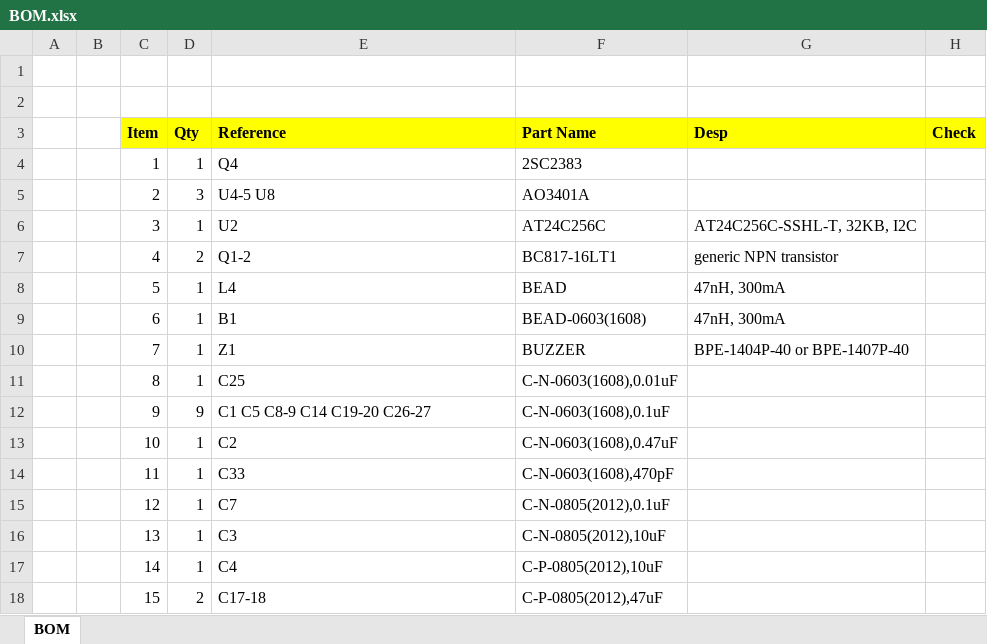
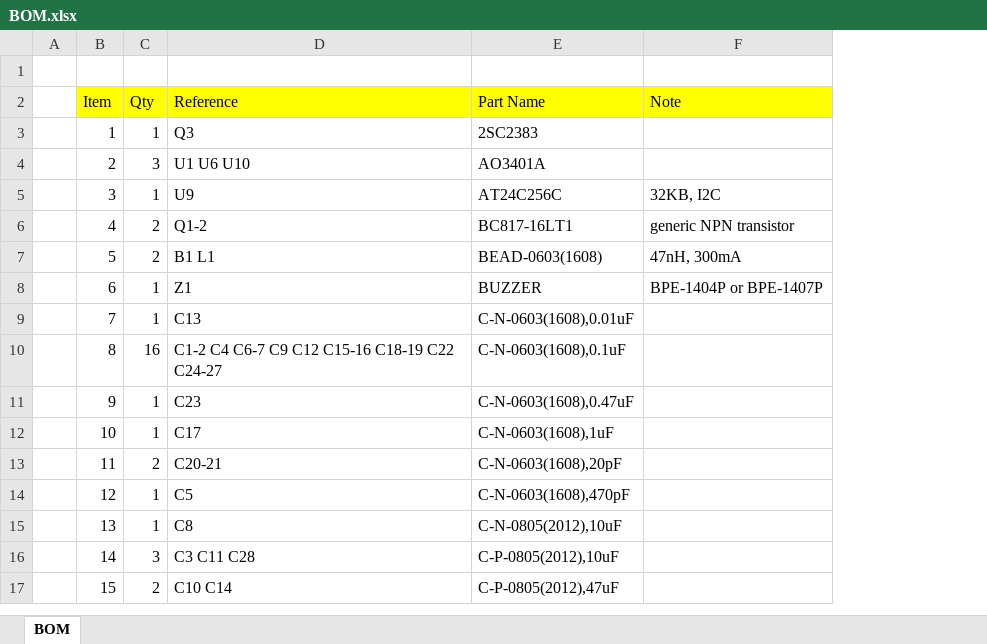
Before and after one commit to akkdong/Vario-STM32, an Excel workbook: doc/BOM.xlsx, sheet BOM, drawn as a sheet; only a part is shown; values as stored, in another font and other column widths than the file's, no borders; removed rows and columns are numbered as before the commit, all else as after; the diff covers the shown part only; the diff names each change by its address in the sheet, - before the commit and + after, or states it on an @@ line.

Commit message:
parts re-numbering change part type

```diff
--- a/doc/BOM.xlsx (sheet BOM)
+++ b/doc/BOM.xlsx (sheet BOM)
-column B, empty
-column G (Desp), rows 6-10: AT24C256C-SSHL-T, 32KB, I2C | generic NPN transistor | 47nH, 300mA | 47nH, 300mA | BPE-1404P-40 or BPE-1407P-40
-column H (Check), empty
+column F (Note), rows 5-8: 32KB, I2C | generic NPN transistor | 47nH, 300mA | BPE-1404P or BPE-1407P
-row 1: (empty)
-B2:E2 bold: on
+B2:E2 bold: off
-D3 (Reference): Q4
+D3 (Reference): Q3
-D4 (Reference): U4-5 U8
+D4 (Reference): U1 U6 U10
-D5 (Reference): U2
+D5 (Reference): U9
-C7 (Qty): 1
+C7 (Qty): 2
-D7 (Reference): L4
+D7 (Reference): B1 L1
-E7 (Part Name): BEAD
+E7 (Part Name): BEAD-0603(1608)
-D8 (Reference): B1
+D8 (Reference): Z1
-E8 (Part Name): BEAD-0603(1608)
+E8 (Part Name): BUZZER
-D9 (Reference): Z1
+D9 (Reference): C13
-E9 (Part Name): BUZZER
+E9 (Part Name): C-N-0603(1608),0.01uF
-C10 (Qty): 1
+C10 (Qty): 16
-D10 (Reference): C25
+D10 (Reference): C1-2 C4 C6-7 C9 C12 C15-16 C18-19 C22 C24-27
-E10 (Part Name): C-N-0603(1608),0.01uF
+E10 (Part Name): C-N-0603(1608),0.1uF
-C11 (Qty): 9
+C11 (Qty): 1
-D11 (Reference): C1 C5 C8-9 C14 C19-20 C26-27
+D11 (Reference): C23
-E11 (Part Name): C-N-0603(1608),0.1uF
+E11 (Part Name): C-N-0603(1608),0.47uF
-D12 (Reference): C2
+D12 (Reference): C17
-E12 (Part Name): C-N-0603(1608),0.47uF
+E12 (Part Name): C-N-0603(1608),1uF
-C13 (Qty): 1
+C13 (Qty): 2
-D13 (Reference): C33
+D13 (Reference): C20-21
-E13 (Part Name): C-N-0603(1608),470pF
+E13 (Part Name): C-N-0603(1608),20pF
-D14 (Reference): C7
+D14 (Reference): C5
-E14 (Part Name): C-N-0805(2012),0.1uF
+E14 (Part Name): C-N-0603(1608),470pF
-D15 (Reference): C3
+D15 (Reference): C8
-C16 (Qty): 1
+C16 (Qty): 3
-D16 (Reference): C4
+D16 (Reference): C3 C11 C28
-D17 (Reference): C17-18
+D17 (Reference): C10 C14
```
Also changed, not shown: 7 removed rows and 97 edited cells elsewhere in this sheet, 18 other files.
